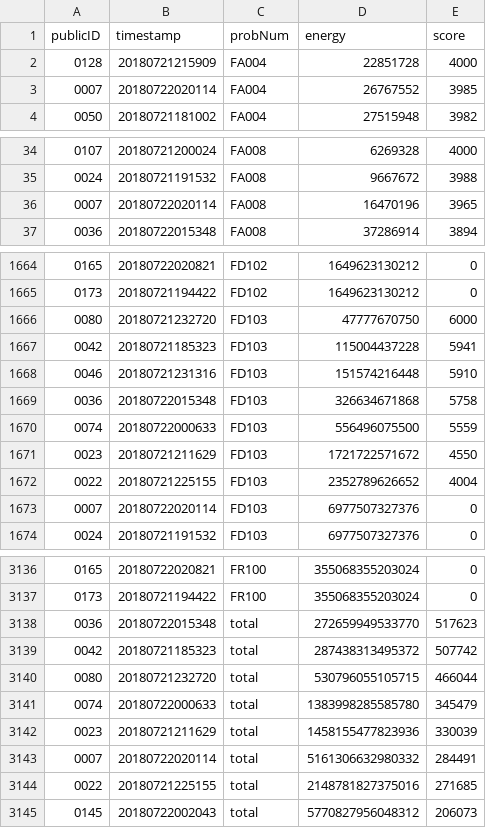
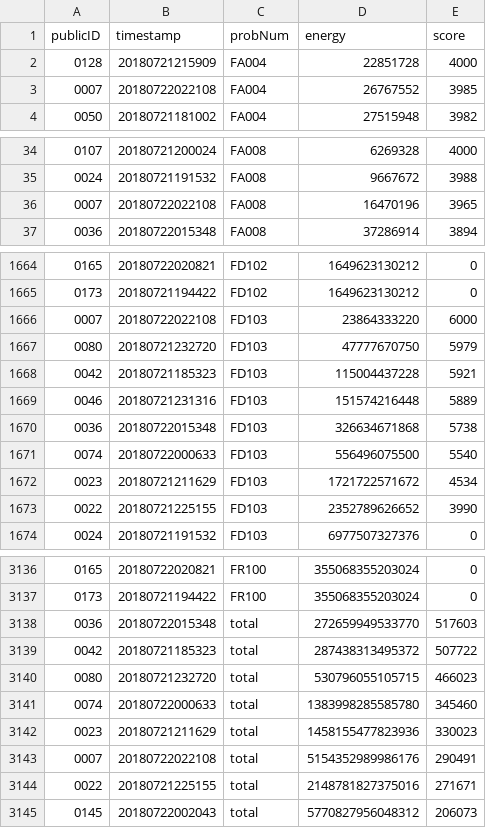
Before and after one commit to icfpcontest2018/icfpcontest2018.github.io, a CSV file: _data/full_standings_live.csv, drawn as a sheet; only a part is shown, gaps mark what is left out; the diff covers the shown part only.

Commit message:
Update full_standings_live.

```diff
--- a/_data/full_standings_live.csv
+++ b/_data/full_standings_live.csv
@@ -2,3 +2,3 @@ publicID,timestamp,probNum,energy,score
 0128,20180721215909,FA004,22851728,4000
-0007,20180722020114,FA004,26767552,3985
+0007,20180722022108,FA004,26767552,3985
 0050,20180721181002,FA004,27515948,3982
@@ -35,3 +35,3 @@ publicID,timestamp,probNum,energy,score
 0024,20180721191532,FA008,9667672,3988
-0007,20180722020114,FA008,16470196,3965
+0007,20180722022108,FA008,16470196,3965
 0036,20180722015348,FA008,37286914,3894
@@ -1665,10 +1665,10 @@ publicID,timestamp,probNum,energy,score
 0173,20180721194422,FD102,1649623130212,0
-0080,20180721232720,FD103,47777670750,6000
-0042,20180721185323,FD103,115004437228,5941
-0046,20180721231316,FD103,151574216448,5910
-0036,20180722015348,FD103,326634671868,5758
-0074,20180722000633,FD103,556496075500,5559
-0023,20180721211629,FD103,1721722571672,4550
-0022,20180721225155,FD103,2352789626652,4004
-0007,20180722020114,FD103,6977507327376,0
+0007,20180722022108,FD103,23864333220,6000
+0080,20180721232720,FD103,47777670750,5979
+0042,20180721185323,FD103,115004437228,5921
+0046,20180721231316,FD103,151574216448,5889
+0036,20180722015348,FD103,326634671868,5738
+0074,20180722000633,FD103,556496075500,5540
+0023,20180721211629,FD103,1721722571672,4534
+0022,20180721225155,FD103,2352789626652,3990
 0024,20180721191532,FD103,6977507327376,0
@@ -3137,9 +3137,9 @@ publicID,timestamp,probNum,energy,score
 0173,20180721194422,FR100,355068355203024,0
-0036,20180722015348,total,272659949533770,517623
-0042,20180721185323,total,287438313495372,507742
-0080,20180721232720,total,530796055105715,466044
-0074,20180722000633,total,1383998285585780,345479
-0023,20180721211629,total,1458155477823936,330039
-0007,20180722020114,total,5161306632980332,284491
-0022,20180721225155,total,2148781827375016,271685
+0036,20180722015348,total,272659949533770,517603
+0042,20180721185323,total,287438313495372,507722
+0080,20180721232720,total,530796055105715,466023
+0074,20180722000633,total,1383998285585780,345460
+0023,20180721211629,total,1458155477823936,330023
+0007,20180722022108,total,5154352989986176,290491
+0022,20180721225155,total,2148781827375016,271671
 0145,20180722002043,total,5770827956048312,206073
```
Also changed, not shown: 96 edited cells elsewhere in this file.
